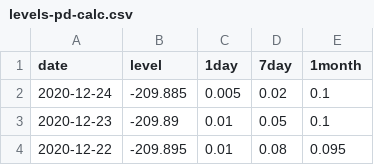
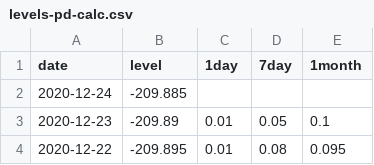
Before and after one commit to brianoflondon/kinneret, a CSV file: data/levels-pd-calc.csv, drawn as a sheet; only a part is shown.

```diff
--- a/data/levels-pd-calc.csv
+++ b/data/levels-pd-calc.csv
@@ -1,3 +1,3 @@
 date,level,1day,7day,1month
-2020-12-24,-209.885,0.005,0.02,0.1
+2020-12-24,-209.885
 2020-12-23,-209.89,0.01,0.05,0.1
```
Also changed, not shown: 1 other file.
